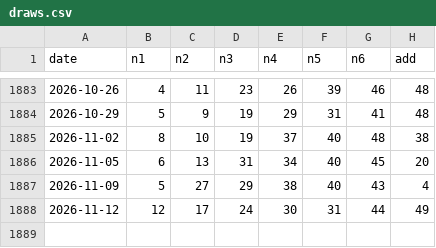
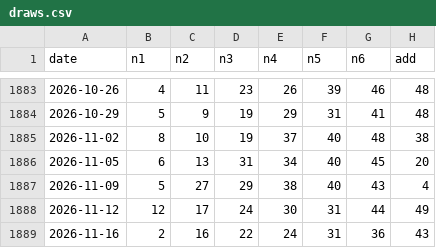
Before and after one commit to 0xobscure/oddball49, a CSV file: data/draws.csv, drawn as a sheet; only a part is shown, gaps mark what is left out; the diff names each change by its address in the sheet, - before the commit and + after, or states it on an @@ line.

Commit message:
data: add latest TOTO draw 2026-11-16

```diff
--- a/data/draws.csv
+++ b/data/draws.csv
+row 1889: 2026-11-16 | 2 | 16 | 22 | 24 | 31 | 36 | 43
```
Also changed, not shown: 1 other file.
